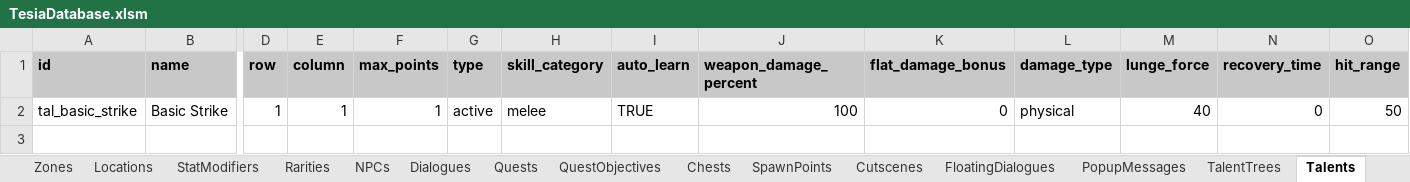
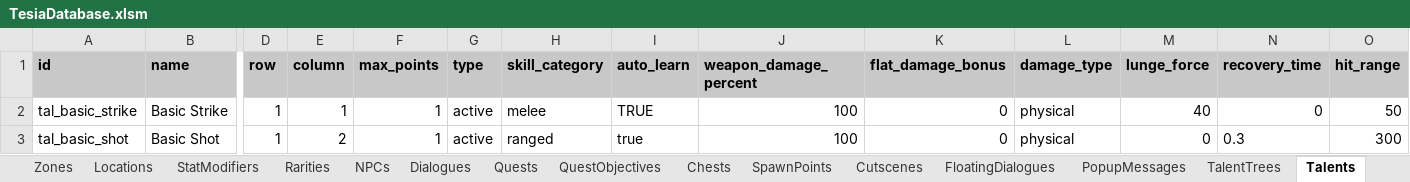
Before and after one commit to MatousHruska/MobileTestia, an Excel workbook: databases/TesiaDatabase.xlsm, sheet Talents, drawn as a sheet; only a part is shown, gaps mark what is left out; values as stored, in another font and other column widths than the file's, no borders; rows hold the shown columns only; the diff names each change by its address in the sheet, - before the commit and + after, or states it on an @@ line.

```diff
--- a/databases/TesiaDatabase.xlsm (sheet Talents)
+++ b/databases/TesiaDatabase.xlsm (sheet Talents)
+row 3: tal_basic_shot | Basic Shot | 1 | 2 | 1 | active | ranged | true | 100 | 0 | physical | 0 | 0.3 | 300
```
Also changed, not shown: 3 other files.
